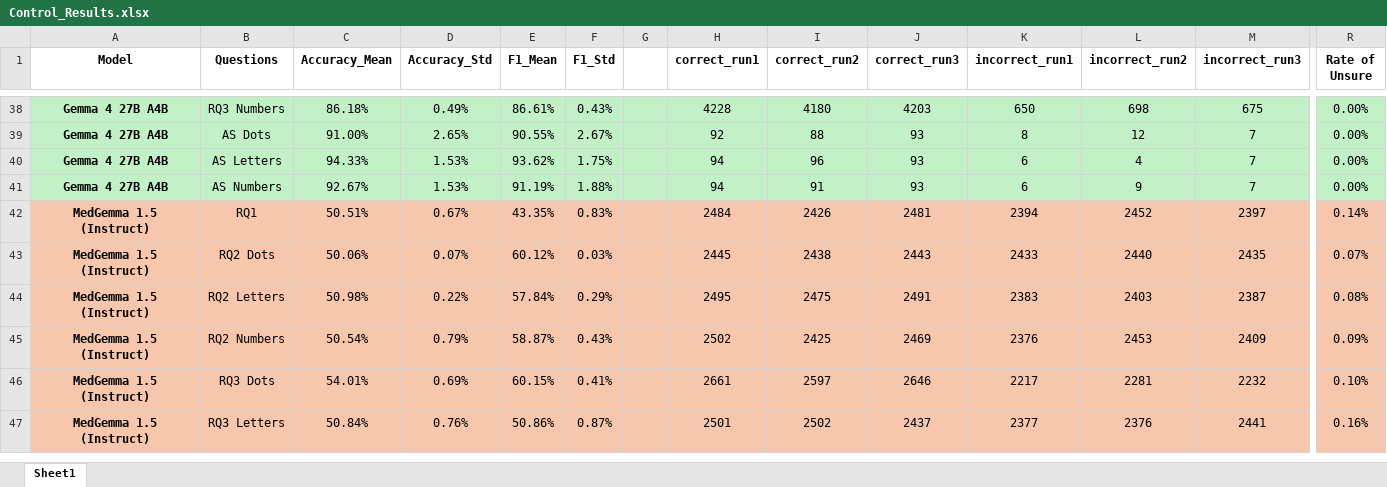
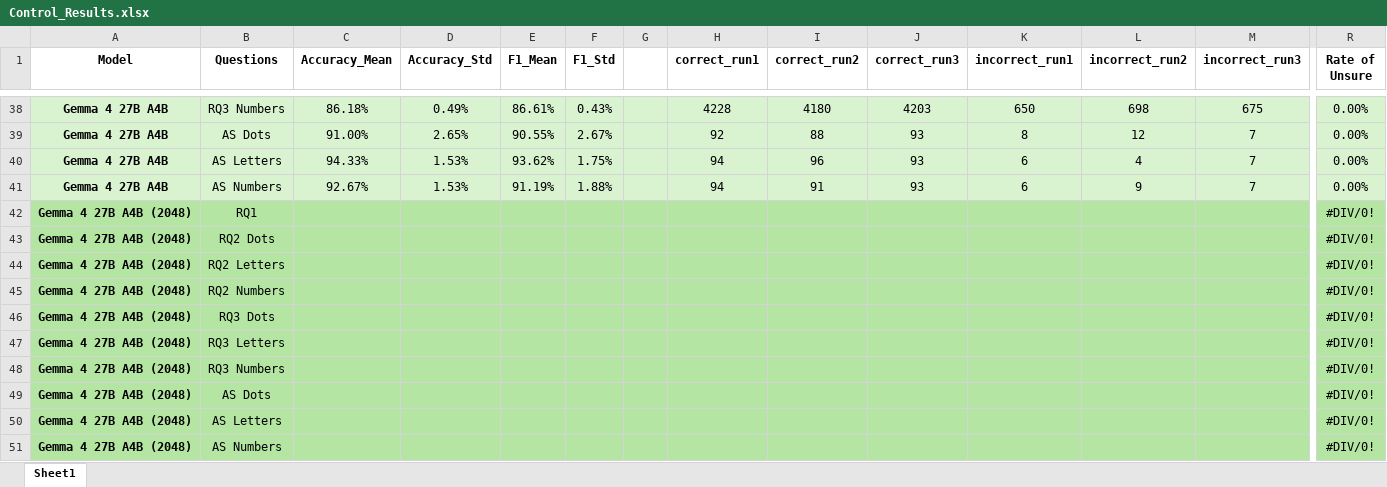
Before and after one commit to Omar-Gamaleldin/VLMs-Medical-Imaging, an Excel workbook: control/results/Control_Results.xlsx, sheet Sheet1, drawn as a sheet; only a part is shown, gaps mark what is left out; the shorter side is filled out with more unchanged rows; values as stored, in another font and other column widths than the file's, no borders; rows hold the shown columns only; the diff covers the shown part only; the diff names each change by its address in the sheet, - before the commit and + after, or states it on an @@ line.

Commit message:
commited gemma 4 4096 results

```diff
--- a/control/results/Control_Results.xlsx (sheet Sheet1)
+++ b/control/results/Control_Results.xlsx (sheet Sheet1)
+row 42: Gemma 4 27B A4B (2048) | RQ1 |  |  |  |  |  |  |  |  |  |  |  | #DIV/0!
+row 43: Gemma 4 27B A4B (2048) | RQ2 Dots |  |  |  |  |  |  |  |  |  |  |  | #DIV/0!
+row 44: Gemma 4 27B A4B (2048) | RQ2 Letters |  |  |  |  |  |  |  |  |  |  |  | #DIV/0!
+row 45: Gemma 4 27B A4B (2048) | RQ2 Numbers |  |  |  |  |  |  |  |  |  |  |  | #DIV/0!
+row 46: Gemma 4 27B A4B (2048) | RQ3 Dots |  |  |  |  |  |  |  |  |  |  |  | #DIV/0!
+row 47: Gemma 4 27B A4B (2048) | RQ3 Letters |  |  |  |  |  |  |  |  |  |  |  | #DIV/0!
+row 48: Gemma 4 27B A4B (2048) | RQ3 Numbers |  |  |  |  |  |  |  |  |  |  |  | #DIV/0!
+row 49: Gemma 4 27B A4B (2048) | AS Dots |  |  |  |  |  |  |  |  |  |  |  | #DIV/0!
+row 50: Gemma 4 27B A4B (2048) | AS Letters |  |  |  |  |  |  |  |  |  |  |  | #DIV/0!
+row 51: Gemma 4 27B A4B (2048) | AS Numbers |  |  |  |  |  |  |  |  |  |  |  | #DIV/0!
```
Also changed, not shown: 10 added rows elsewhere in this sheet, 1 other file.
